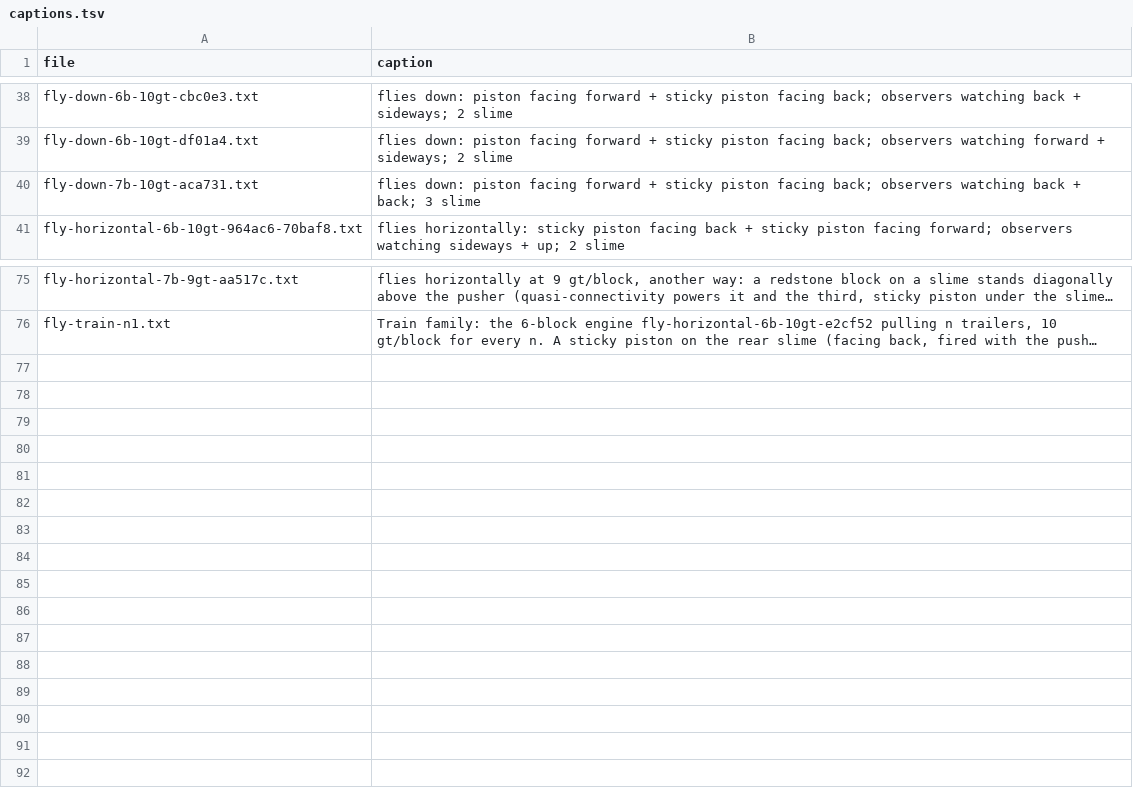
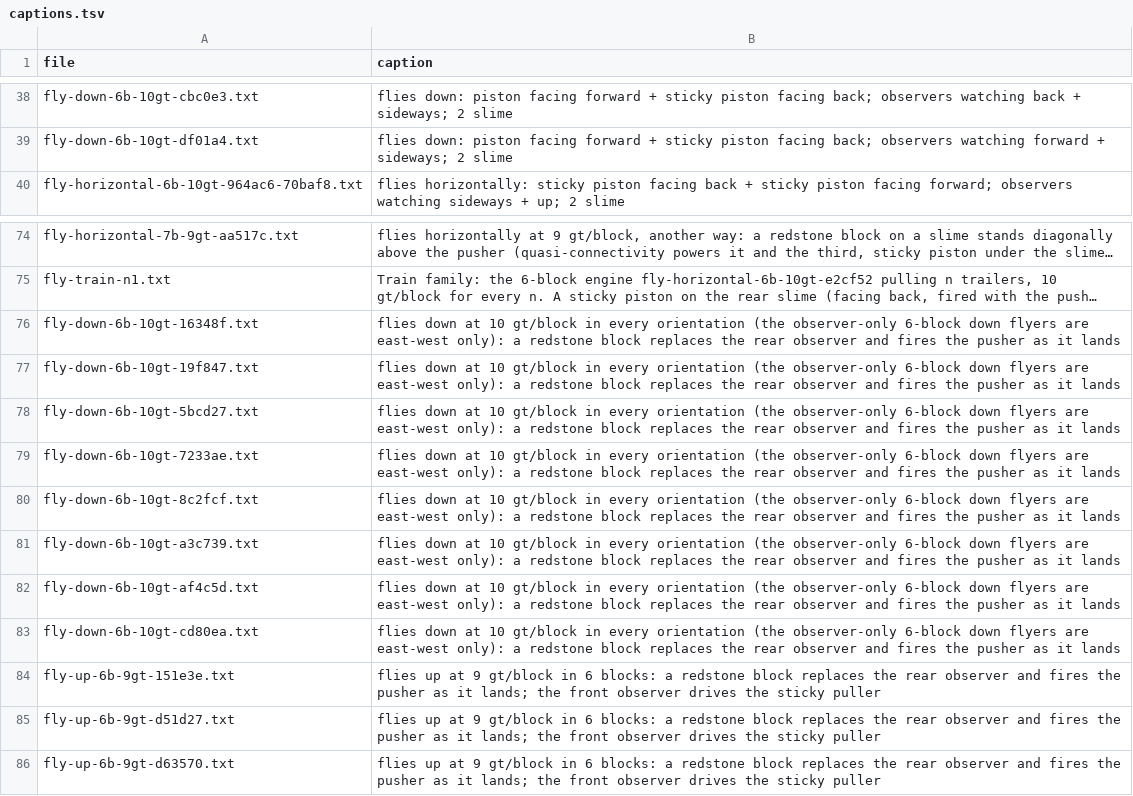
Before and after one commit to vjeux/minecraft-tas, a TSV file: designs/circuits/fly/archive/captions.tsv, drawn as a sheet; only a part is shown, gaps mark what is left out; long unchanged cells end in …; removed rows and columns are numbered as before the commit, all else as after; the diff names each change by its address in the sheet, - before the commit and + after, or states it on an @@ line.

```diff
--- a/designs/circuits/fly/archive/captions.tsv
+++ b/designs/circuits/fly/archive/captions.tsv
-row 40: fly-down-7b-10gt-aca731.txt | flies down: piston facing forward + sticky piston facing back; observers watching back + back; 3 slime
+row 76: fly-down-6b-10gt-16348f.txt | flies down at 10 gt/block in every orientation (the observer-only 6-block down flyers are east-west only): a redstone block replaces the rear observer and fires the pusher as it lands
+row 77: fly-down-6b-10gt-19f847.txt | flies down at 10 gt/block in every orientation (the observer-only 6-block down flyers are east-west only): a redstone block replaces the rear observer and fires the pusher as it lands
+row 78: fly-down-6b-10gt-5bcd27.txt | flies down at 10 gt/block in every orientation (the observer-only 6-block down flyers are east-west only): a redstone block replaces the rear observer and fires the pusher as it lands
+row 79: fly-down-6b-10gt-7233ae.txt | flies down at 10 gt/block in every orientation (the observer-only 6-block down flyers are east-west only): a redstone block replaces the rear observer and fires the pusher as it lands
+row 80: fly-down-6b-10gt-8c2fcf.txt | flies down at 10 gt/block in every orientation (the observer-only 6-block down flyers are east-west only): a redstone block replaces the rear observer and fires the pusher as it lands
+row 81: fly-down-6b-10gt-a3c739.txt | flies down at 10 gt/block in every orientation (the observer-only 6-block down flyers are east-west only): a redstone block replaces the rear observer and fires the pusher as it lands
+row 82: fly-down-6b-10gt-af4c5d.txt | flies down at 10 gt/block in every orientation (the observer-only 6-block down flyers are east-west only): a redstone block replaces the rear observer and fires the pusher as it lands
+row 83: fly-down-6b-10gt-cd80ea.txt | flies down at 10 gt/block in every orientation (the observer-only 6-block down flyers are east-west only): a redstone block replaces the rear observer and fires the pusher as it lands
+row 84: fly-up-6b-9gt-151e3e.txt | flies up at 9 gt/block in 6 blocks: a redstone block replaces the rear observer and fires the pusher as it lands; the front observer drives the sticky puller
+row 85: fly-up-6b-9gt-d51d27.txt | flies up at 9 gt/block in 6 blocks: a redstone block replaces the rear observer and fires the pusher as it lands; the front observer drives the sticky puller
+row 86: fly-up-6b-9gt-d63570.txt | flies up at 9 gt/block in 6 blocks: a redstone block replaces the rear observer and fires the pusher as it lands; the front observer drives the sticky puller
```
Also changed, not shown: designs/circuits/fly/archive/verdicts.tsv, 25 other files.
